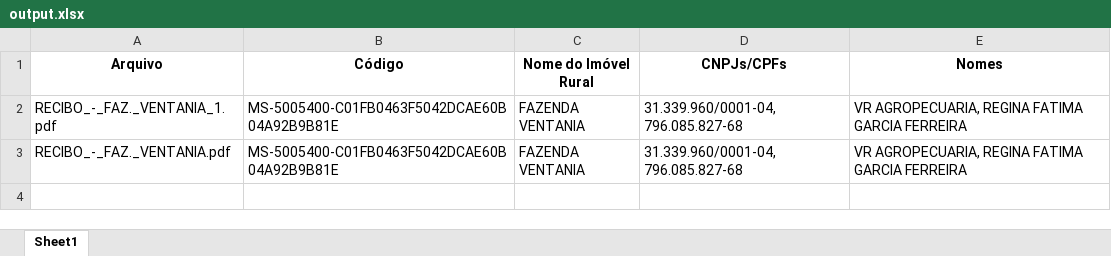
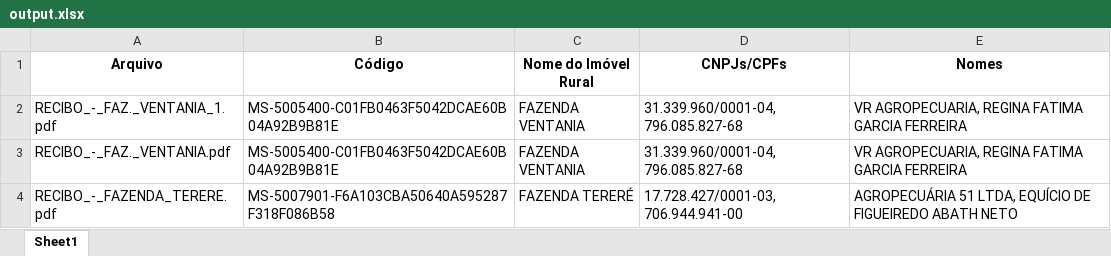
Before and after one commit to LucasAgroTech/pdfscraper, an Excel workbook: outputs/output.xlsx, sheet Sheet1, drawn as a sheet; values as stored, in another font and other column widths than the file's, no borders; the diff names each change by its address in the sheet, - before the commit and + after, or states it on an @@ line.

```diff
--- a/outputs/output.xlsx (sheet Sheet1)
+++ b/outputs/output.xlsx (sheet Sheet1)
+row 4: RECIBO_-_FAZENDA_TERERE.pdf | MS-5007901-F6A103CBA50640A595287F318F086B58 | FAZENDA TERERÉ | 17.728.427/0001-03, 706.944.941-00 | AGROPECUÁRIA 51 LTDA, EQUÍCIO DE FIGUEIREDO ABATH NETO
```
Also changed, not shown: 4 other files.
